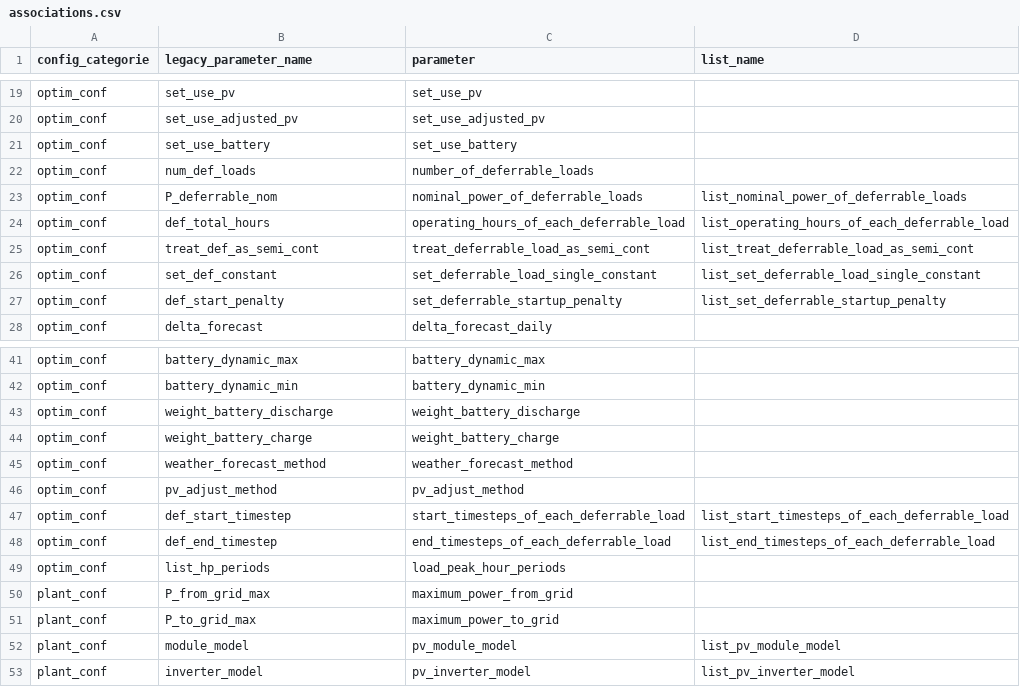
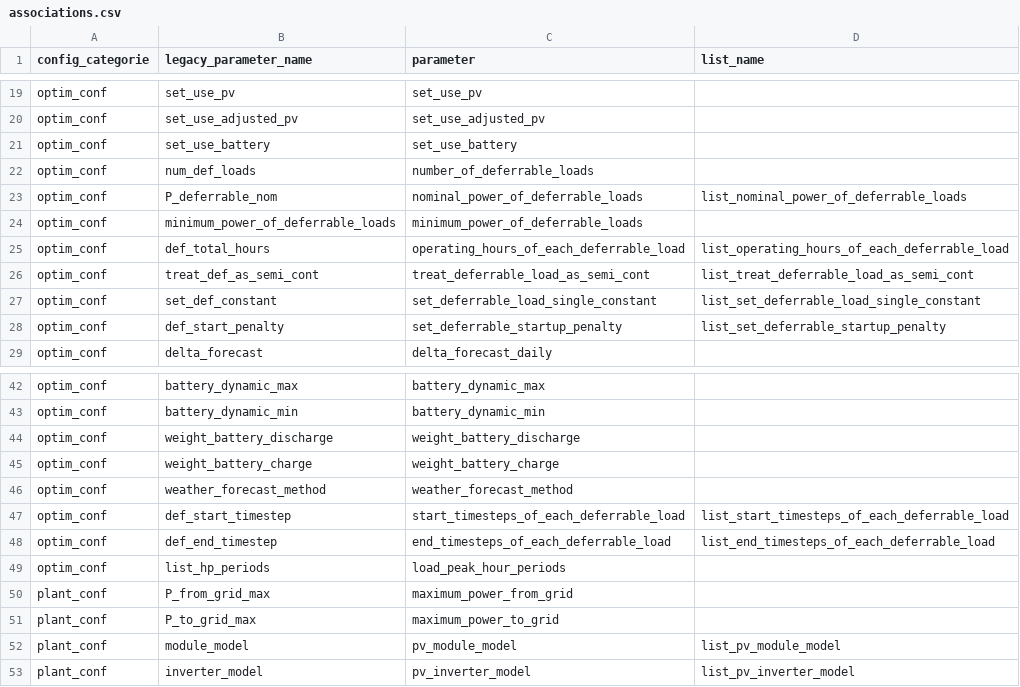
Before and after one commit to davidusb-geek/emhass, a CSV file: src/emhass/data/associations.csv, drawn as a sheet; only a part is shown, gaps mark what is left out.

```diff
--- a/src/emhass/data/associations.csv
+++ b/src/emhass/data/associations.csv
@@ -23,2 +23,3 @@ optim_conf,num_def_loads,number_of_deferrable_loads
 optim_conf,P_deferrable_nom,nominal_power_of_deferrable_loads,list_nominal_power_of_deferrable_loads
+optim_conf,minimum_power_of_deferrable_loads,minimum_power_of_deferrable_loads
 optim_conf,def_total_hours,operating_hours_of_each_deferrable_load,list_operating_hours_of_each_deferrable_load
@@ -45,3 +46,2 @@ optim_conf,weight_battery_charge,weight_battery_charge
 optim_conf,weather_forecast_method,weather_forecast_method
-optim_conf,pv_adjust_method,pv_adjust_method
 optim_conf,def_start_timestep,start_timesteps_of_each_deferrable_load,list_start_timesteps_of_each_deferrable_load
```
Also changed, not shown: 6 other files.
